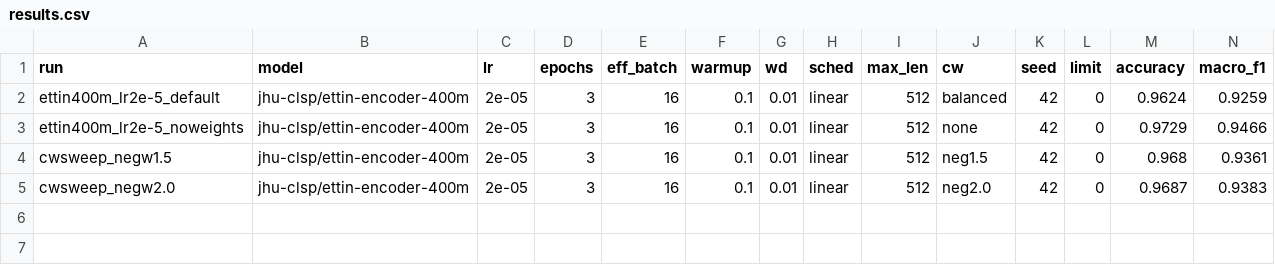
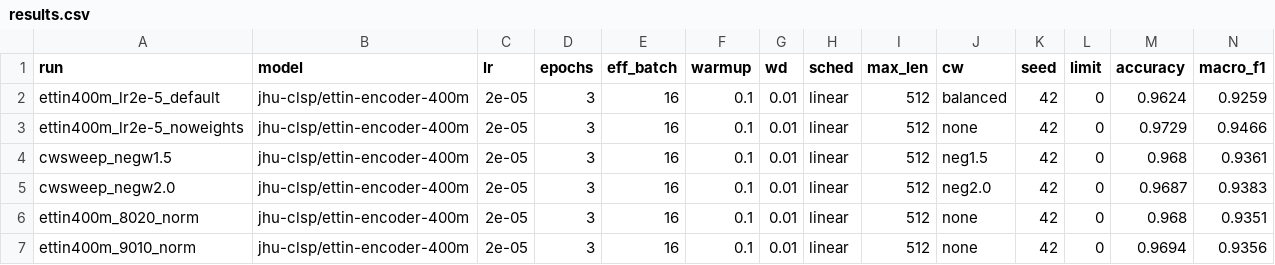
Before and after one commit to owentw23/IE4483-sentiment-analysis, a CSV file: outputs/results.csv, drawn as a sheet; only a part is shown; rows hold the shown columns only; the diff names each change by its address in the sheet, - before the commit and + after, or states it on an @@ line.

```diff
--- a/outputs/results.csv
+++ b/outputs/results.csv
+row 6: ettin400m_8020_norm | jhu-clsp/ettin-encoder-400m | 2e-05 | 3 | 16 | 0.1 | 0.01 | linear | 512 | none | 42 | 0 | 0.968 | 0.9351
+row 7: ettin400m_9010_norm | jhu-clsp/ettin-encoder-400m | 2e-05 | 3 | 16 | 0.1 | 0.01 | linear | 512 | none | 42 | 0 | 0.9694 | 0.9356
```
Also changed, not shown: 7 other files.
